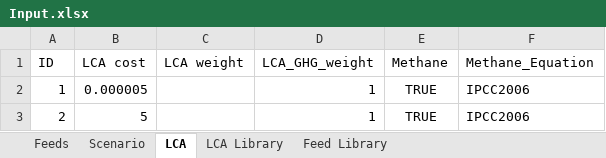
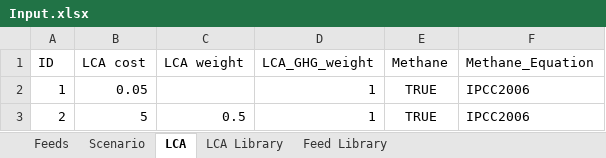
Before and after one commit to BlackNellore/GreenFeeding, an Excel workbook: Input.xlsx, sheet LCA, drawn as a sheet; values as stored, in another font and other column widths than the file's, no borders; table styles not drawn; the diff names each change by its address in the sheet, - before the commit and + after, or states it on an @@ line.

```diff
--- a/Input.xlsx (sheet LCA)
+++ b/Input.xlsx (sheet LCA)
-B2 (LCA cost): 0.000005
+B2 (LCA cost): 0.05
-C3 (LCA weight): (empty)
+C3 (LCA weight): 0.5
```
Also changed, not shown: sheet LCA Library, sheet Scenario, 6 other files.
